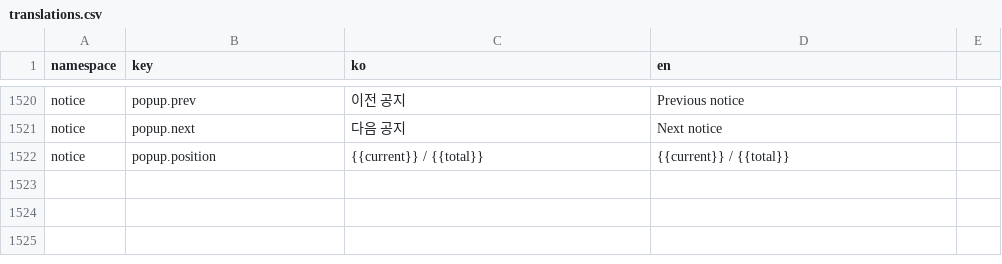
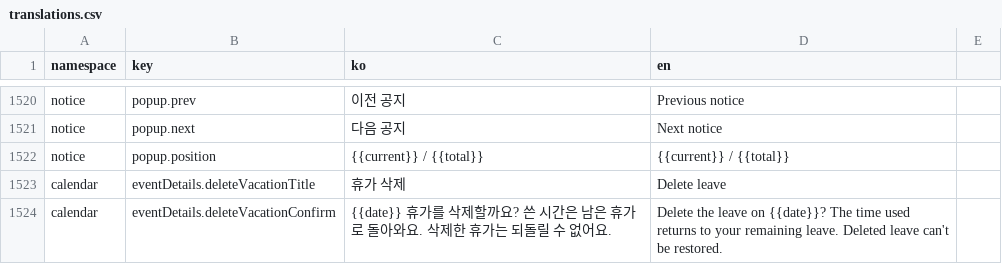
Before and after one commit to lshdainty/groo-ieum-front, a CSV file: i18n/translations.csv, drawn as a sheet; only a part is shown, gaps mark what is left out; the diff names each change by its address in the sheet, - before the commit and + after, or states it on an @@ line.

```diff
--- a/i18n/translations.csv
+++ b/i18n/translations.csv
+row 1523: calendar | eventDetails.deleteVacationTitle | 휴가 삭제 | Delete leave
+row 1524: calendar | eventDetails.deleteVacationConfirm | {{date}} 휴가를 삭제할까요? 쓴 시간은 남은 휴가로 돌아와요. 삭제한 휴가는 되돌릴 수 없어요. | Delete the leave on {{date}}? The time used returns to your remaining leave. Deleted leave can't be restored.
```
Also changed, not shown: 1 other file.
